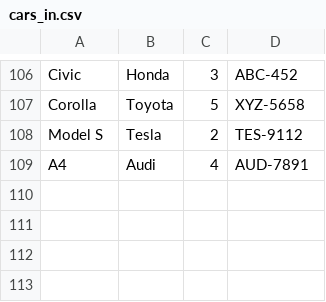
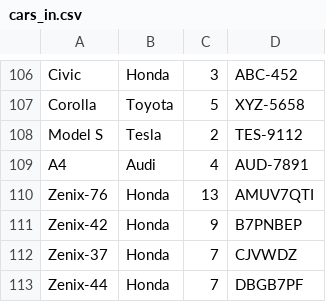
Before and after one commit to chrismgbhs/20260218-WpfApp1-Car-Rental-System, a CSV file: 20260218 WpfApp1/bin/Debug/File/cars_in.csv, drawn as a sheet; only a part is shown, gaps mark what is left out.

```diff
--- a/20260218 WpfApp1/bin/Debug/File/cars_in.csv
+++ b/20260218 WpfApp1/bin/Debug/File/cars_in.csv
@@ -109 +109,5 @@ Model S,Tesla,2,TES-9112
 A4,Audi,4,AUD-7891
+Zenix-76,Honda,13,AMUV7QTI
+Zenix-42,Honda,9,B7PNBEP
+Zenix-37,Honda,7,CJVWDZ
+Zenix-44,Honda,7,DBGB7PF
```
Also changed, not shown: 21 other files.
